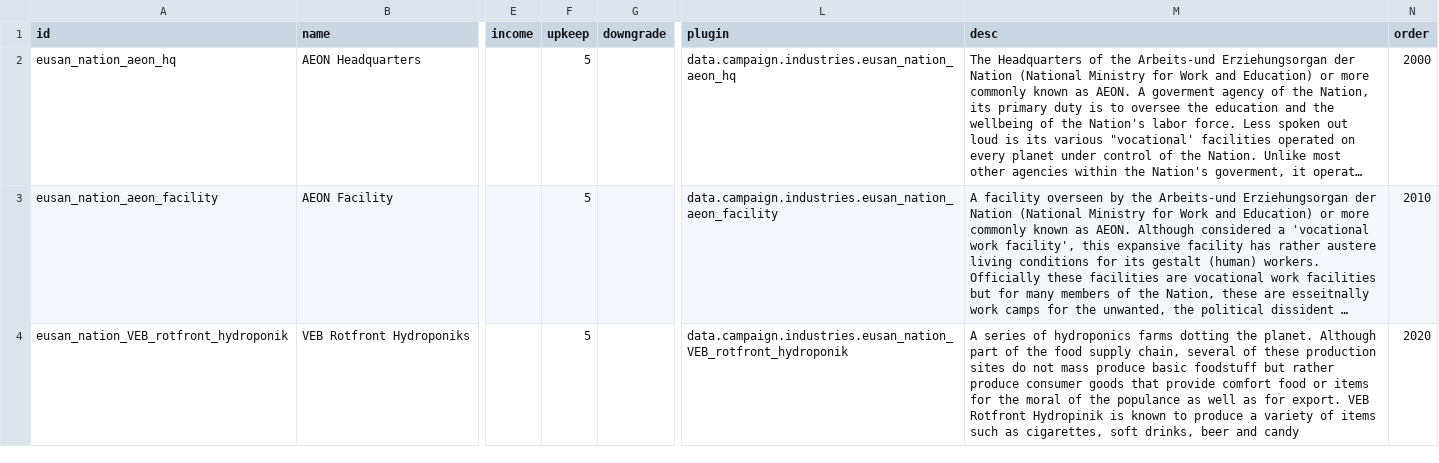
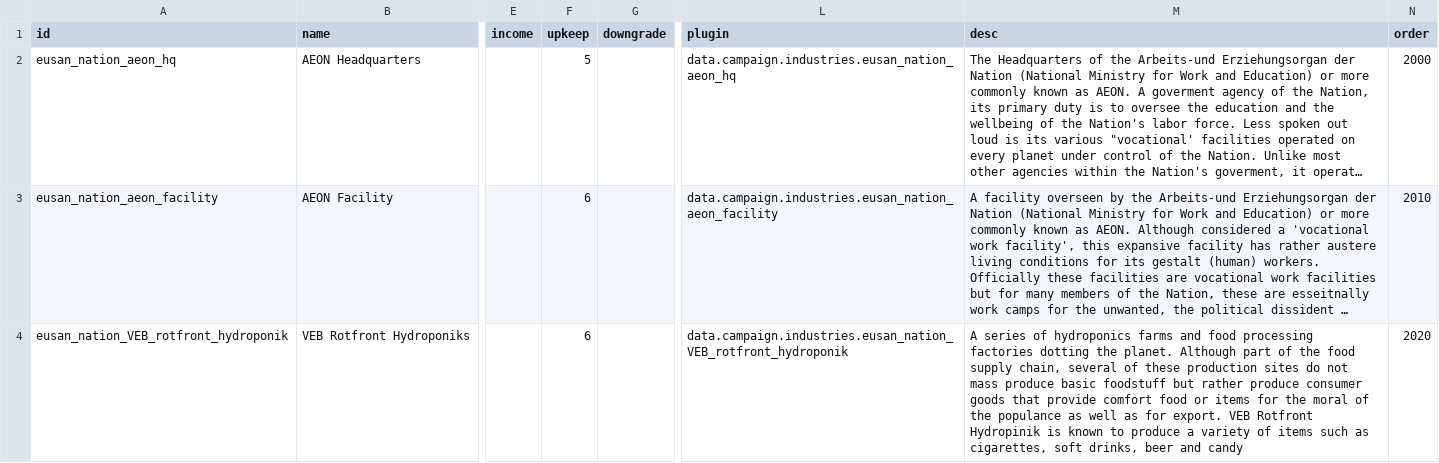
Before and after one commit to naslee2/SignalisMod, a CSV file: data/campaign/industries.csv, drawn as a sheet; only a part is shown, gaps mark what is left out; long unchanged cells end in …; the diff covers the shown part only; the diff names each change by its address in the sheet, - before the commit and + after, or states it on an @@ line.

```diff
--- a/data/campaign/industries.csv
+++ b/data/campaign/industries.csv
-F3:F4 (upkeep): 5
+F3:F4 (upkeep): 6
-M4 (desc): …hydroponics farms dotting the…
+M4 (desc): …hydroponics farms and food processing factories dotting the…
```
Also changed, not shown: 1 added row elsewhere in this file, 4 other files.
